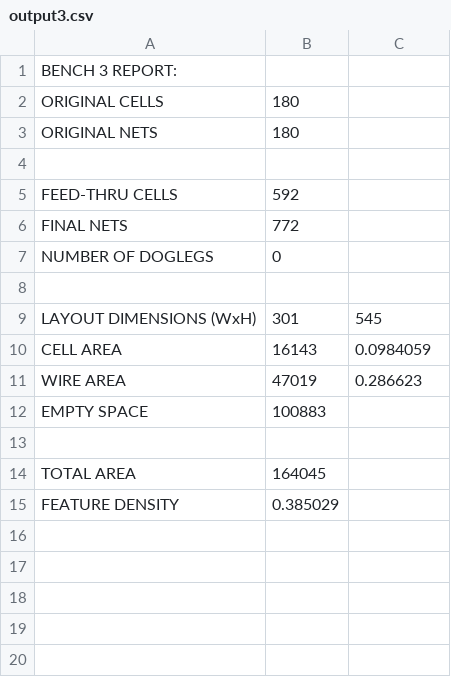
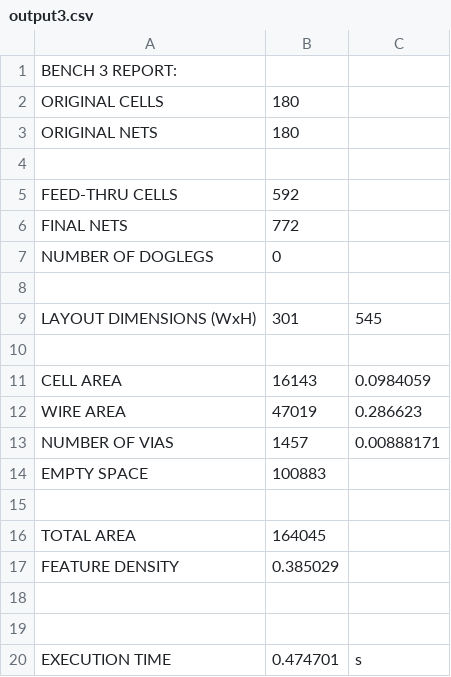
Before and after one commit to turtledrum13/Design-Automation-Place-Route, a CSV file: output3.csv, drawn as a sheet.

```diff
--- a/output3.csv
+++ b/output3.csv
@@ -9,4 +9,6 @@ NUMBER OF DOGLEGS,0
 LAYOUT DIMENSIONS (WxH),301,545
+
 CELL AREA,16143,0.0984059
 WIRE AREA,47019,0.286623
+NUMBER OF VIAS,1457,0.00888171
 EMPTY SPACE,100883
@@ -15 +17,4 @@ TOTAL AREA,164045
 FEATURE DENSITY,0.385029
+
+
+EXECUTION TIME,0.474701,s
```
Also changed, not shown: output2.csv, output4.csv, 22 other files.
